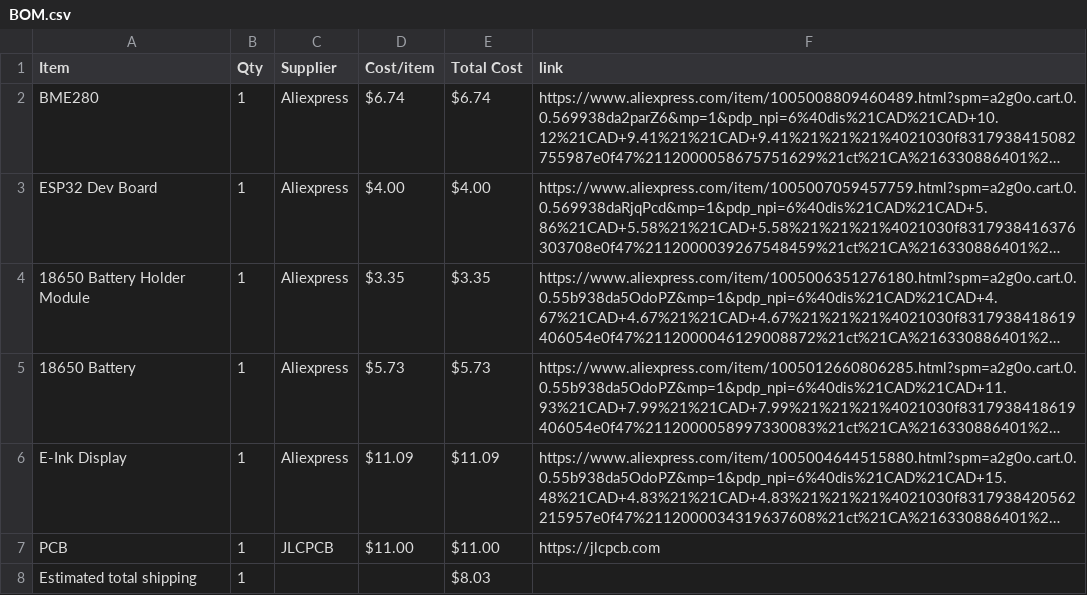
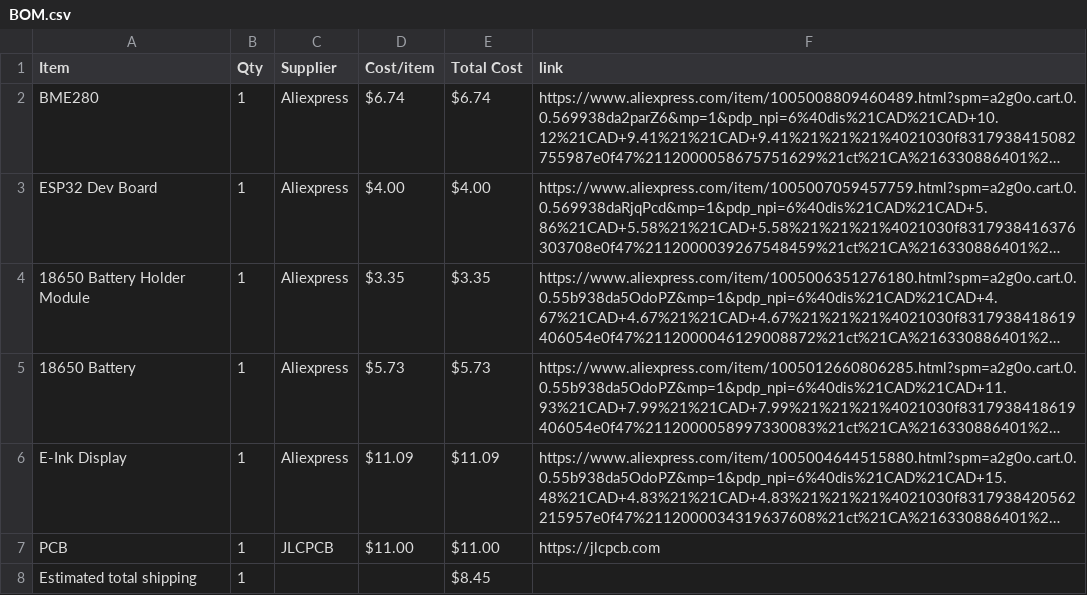
Before and after one commit to NestOfGhosts/EInk-Weather-Display, a CSV file: BOM.csv, drawn as a sheet; long unchanged cells end in …; the diff names each change by its address in the sheet, - before the commit and + after, or states it on an @@ line.

Commit message:
Sync Weather Dashboard from Half Life

```diff
--- a/BOM.csv
+++ b/BOM.csv
-E8 (Total Cost): $8.03
+E8 (Total Cost): $8.45
```
